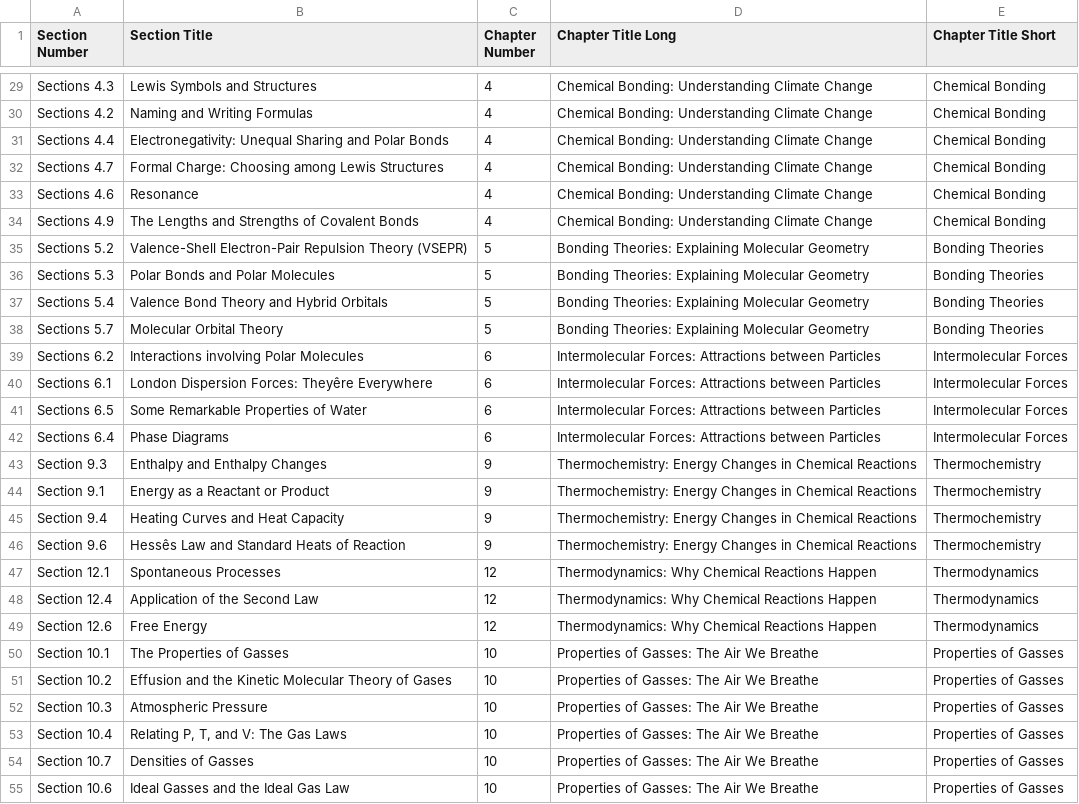
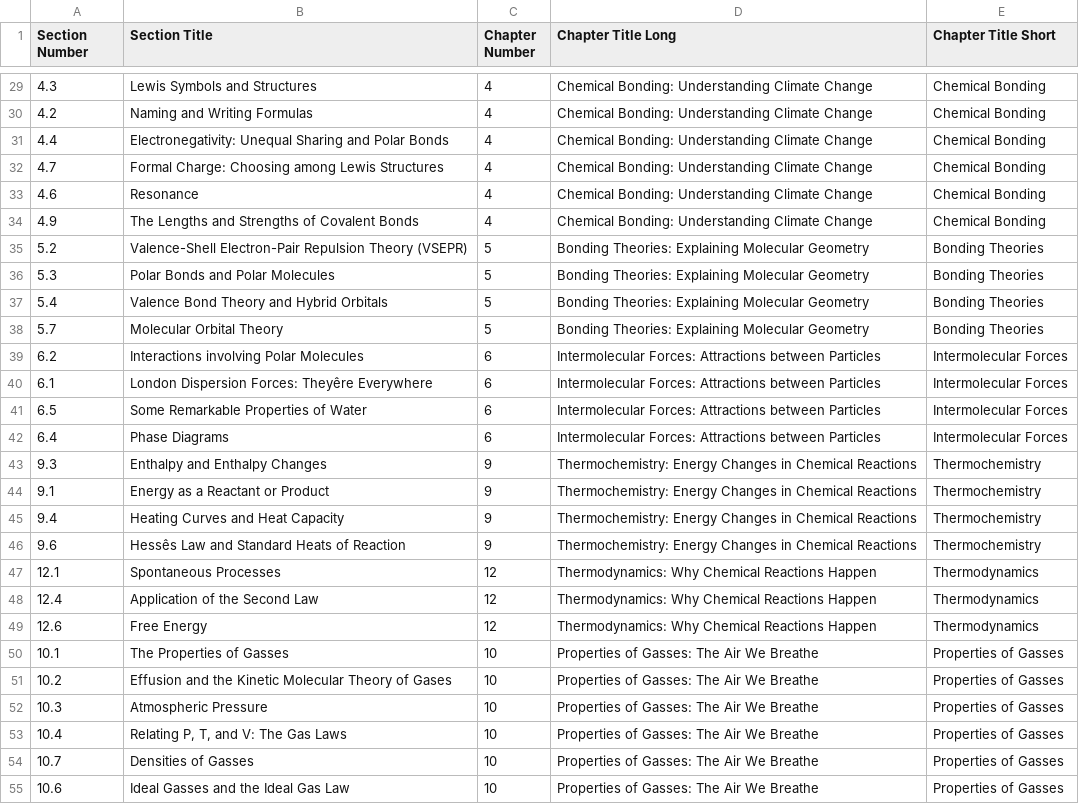
Before and after one commit to BYU-Open-Analytics/visualization, a CSV file: public/csv/concept_chapter.csv, drawn as a sheet; only a part is shown, gaps mark what is left out; the diff covers the shown part only; the diff names each change by its address in the sheet, - before the commit and + after, or states it on an @@ line.

```diff
--- a/public/csv/concept_chapter.csv
+++ b/public/csv/concept_chapter.csv
-A29 (Section Number): Sections 4.3
+A29 (Section Number): 4.3
-A30 (Section Number): Sections 4.2
+A30 (Section Number): 4.2
-A31 (Section Number): Sections 4.4
+A31 (Section Number): 4.4
-A32 (Section Number): Sections 4.7
+A32 (Section Number): 4.7
-A33 (Section Number): Sections 4.6
+A33 (Section Number): 4.6
-A34 (Section Number): Sections 4.9
+A34 (Section Number): 4.9
-A35 (Section Number): Sections 5.2
+A35 (Section Number): 5.2
-A36 (Section Number): Sections 5.3
+A36 (Section Number): 5.3
-A37 (Section Number): Sections 5.4
+A37 (Section Number): 5.4
-A38 (Section Number): Sections 5.7
+A38 (Section Number): 5.7
-A39 (Section Number): Sections 6.2
+A39 (Section Number): 6.2
-A40 (Section Number): Sections 6.1
+A40 (Section Number): 6.1
-A41 (Section Number): Sections 6.5
+A41 (Section Number): 6.5
-A42 (Section Number): Sections 6.4
+A42 (Section Number): 6.4
-A43 (Section Number): Section 9.3
+A43 (Section Number): 9.3
-A44 (Section Number): Section 9.1
+A44 (Section Number): 9.1
-A45 (Section Number): Section 9.4
+A45 (Section Number): 9.4
-A46 (Section Number): Section 9.6
+A46 (Section Number): 9.6
-A47 (Section Number): Section 12.1
+A47 (Section Number): 12.1
-A48 (Section Number): Section 12.4
+A48 (Section Number): 12.4
-A49 (Section Number): Section 12.6
+A49 (Section Number): 12.6
-A50 (Section Number): Section 10.1
+A50 (Section Number): 10.1
-A51 (Section Number): Section 10.2
+A51 (Section Number): 10.2
-A52 (Section Number): Section 10.3
+A52 (Section Number): 10.3
-A53 (Section Number): Section 10.4
+A53 (Section Number): 10.4
-A54 (Section Number): Section 10.7
+A54 (Section Number): 10.7
-A55 (Section Number): Section 10.6
+A55 (Section Number): 10.6
```
Also changed, not shown: 34 edited cells elsewhere in this file, public/csv/mappings.csv, public/csv/questions.csv, 2 other files.
